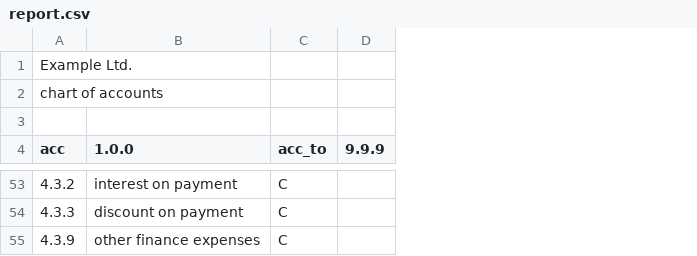
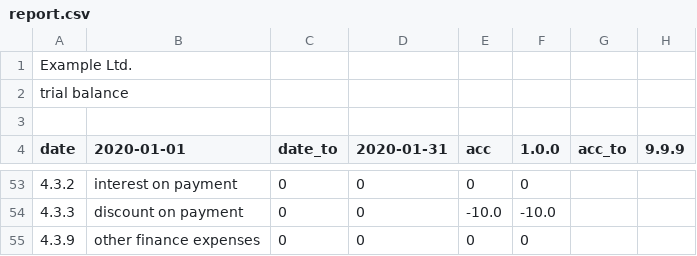
Before and after one commit to plinioprado/ctr1-django, a CSV file: ledger1/file/report.csv, drawn as a sheet; only a part is shown, gaps mark what is left out; addresses are those after the commit; the diff covers the shown part only; the diff names each change by its address in the sheet, - before the commit and + after, or states it on an @@ line.

```diff
--- a/ledger1/file/report.csv
+++ b/ledger1/file/report.csv
+column C (date_to), rows 53-55: all 0
+column D (2020-01-31), rows 53-55: all 0
+column E (acc), rows 53-55: 0 | -10.0 | 0
+column F (1.0.0), rows 53-55: 0 | -10.0 | 0
-A2 (date): chart of accounts
+A2 (date): trial balance
-A4: acc
+A4: date
-B4: 1.0.0
+B4: 2020-01-01
-G53:G55 (acc_to): C
+G53:G55 (acc_to): (empty)
```
Also changed, not shown: 1 added row, 1 removed row and 47 edited cells elsewhere in this file, 3 other files.
